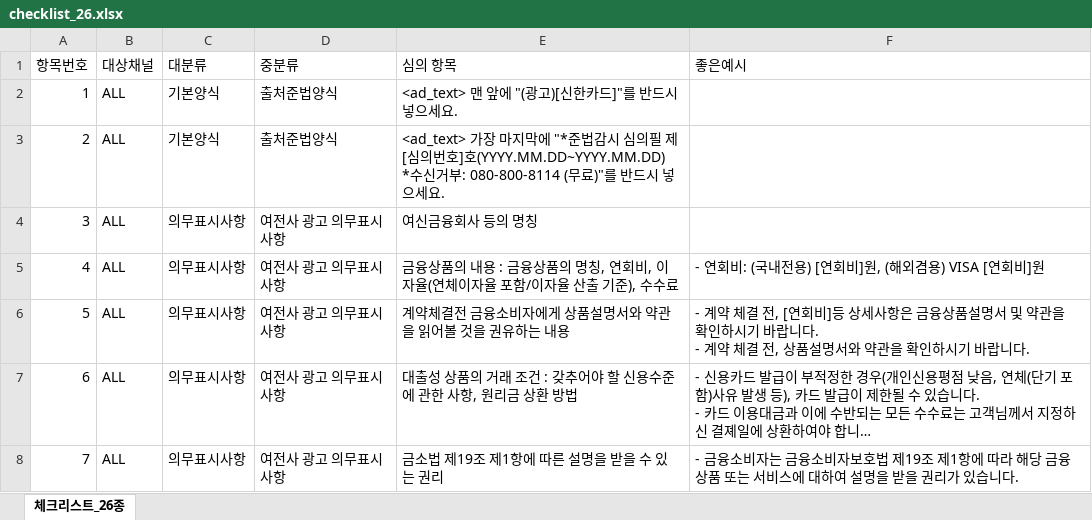
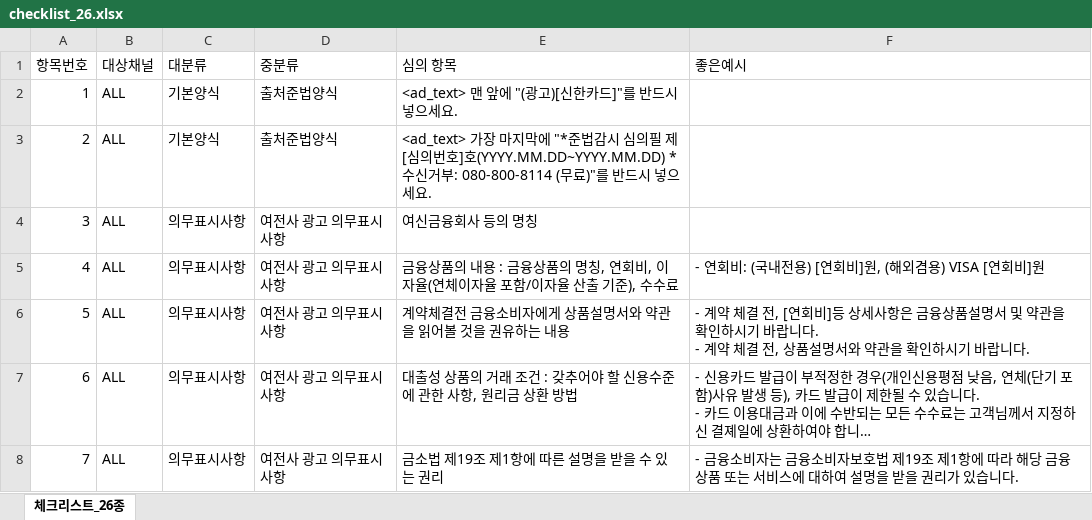
Before and after one commit to kashnep-dev/MarketingAdvisor, an Excel workbook: resources/checklist/checklist_26.xlsx, sheet 체크리스트_26종, drawn as a sheet; only a part is shown; long unchanged cells end in …; values as stored, in another font and other column widths than the file's, no borders; the diff names each change by its address in the sheet, - before the commit and + after, or states it on an @@ line.

```diff
--- a/resources/checklist/checklist_26.xlsx (sheet 체크리스트_26종)
+++ b/resources/checklist/checklist_26.xlsx (sheet 체크리스트_26종)
-E3 (심의 항목): …으세요.
+E3 (심의 항목): …으세요.
```
Also changed, not shown: 9 other files.
